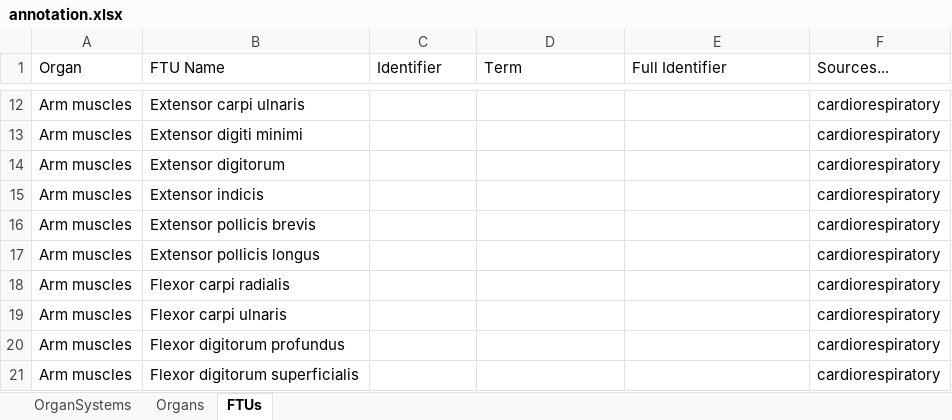
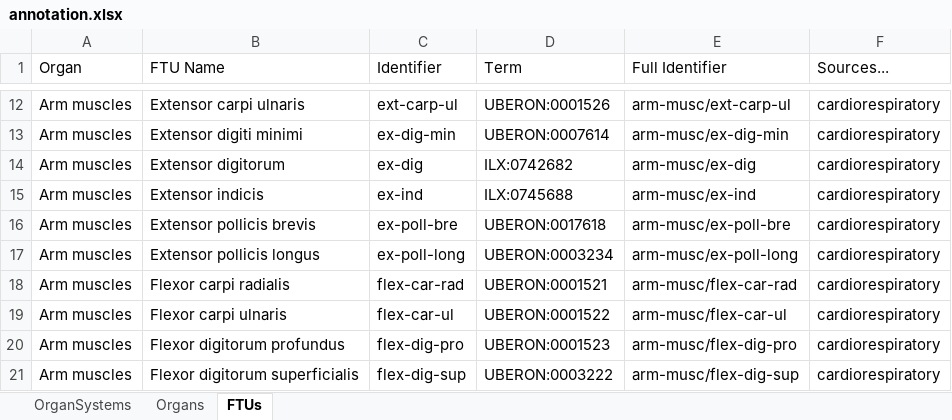
Before and after one commit to napakalas/functional-connectivity, an Excel workbook: annotation.xlsx, sheet FTUs, drawn as a sheet; only a part is shown, gaps mark what is left out; values as stored, in another font and other column widths than the file's, no cell formats; the diff covers the shown part only; the diff names each change by its address in the sheet, - before the commit and + after, or states it on an @@ line.

Commit message:
add annotation terms

```diff
--- a/annotation.xlsx (sheet FTUs)
+++ b/annotation.xlsx (sheet FTUs)
-C12 (Identifier): (empty)
+C12 (Identifier): ext-carp-ul
-D12 (Term): (empty)
+D12 (Term): UBERON:0001526
-E12 (Full Identifier): (empty)
+E12 (Full Identifier): arm-musc/ext-carp-ul
-C13 (Identifier): (empty)
+C13 (Identifier): ex-dig-min
-D13 (Term): (empty)
+D13 (Term): UBERON:0007614
-E13 (Full Identifier): (empty)
+E13 (Full Identifier): arm-musc/ex-dig-min
-C14 (Identifier): (empty)
+C14 (Identifier): ex-dig
-D14 (Term): (empty)
+D14 (Term): ILX:0742682
-E14 (Full Identifier): (empty)
+E14 (Full Identifier): arm-musc/ex-dig
-C15 (Identifier): (empty)
+C15 (Identifier): ex-ind
-D15 (Term): (empty)
+D15 (Term): ILX:0745688
-E15 (Full Identifier): (empty)
+E15 (Full Identifier): arm-musc/ex-ind
-C16 (Identifier): (empty)
+C16 (Identifier): ex-poll-bre
-D16 (Term): (empty)
+D16 (Term): UBERON:0017618
-E16 (Full Identifier): (empty)
+E16 (Full Identifier): arm-musc/ex-poll-bre
-C17 (Identifier): (empty)
+C17 (Identifier): ex-poll-long
-D17 (Term): (empty)
+D17 (Term): UBERON:0003234
-E17 (Full Identifier): (empty)
+E17 (Full Identifier): arm-musc/ex-poll-long
-C18 (Identifier): (empty)
+C18 (Identifier): flex-car-rad
-D18 (Term): (empty)
+D18 (Term): UBERON:0001521
-E18 (Full Identifier): (empty)
+E18 (Full Identifier): arm-musc/flex-car-rad
-C19 (Identifier): (empty)
+C19 (Identifier): flex-car-ul
-D19 (Term): (empty)
+D19 (Term): UBERON:0001522
-E19 (Full Identifier): (empty)
+E19 (Full Identifier): arm-musc/flex-car-ul
-C20 (Identifier): (empty)
+C20 (Identifier): flex-dig-pro
-D20 (Term): (empty)
+D20 (Term): UBERON:0001523
-E20 (Full Identifier): (empty)
+E20 (Full Identifier): arm-musc/flex-dig-pro
-C21 (Identifier): (empty)
+C21 (Identifier): flex-dig-sup
-D21 (Term): (empty)
+D21 (Term): UBERON:0003222
-E21 (Full Identifier): (empty)
+E21 (Full Identifier): arm-musc/flex-dig-sup
```
Also changed, not shown: 926 edited cells elsewhere in this sheet, sheet Organs, sheet OrganSystems, cell formats.
